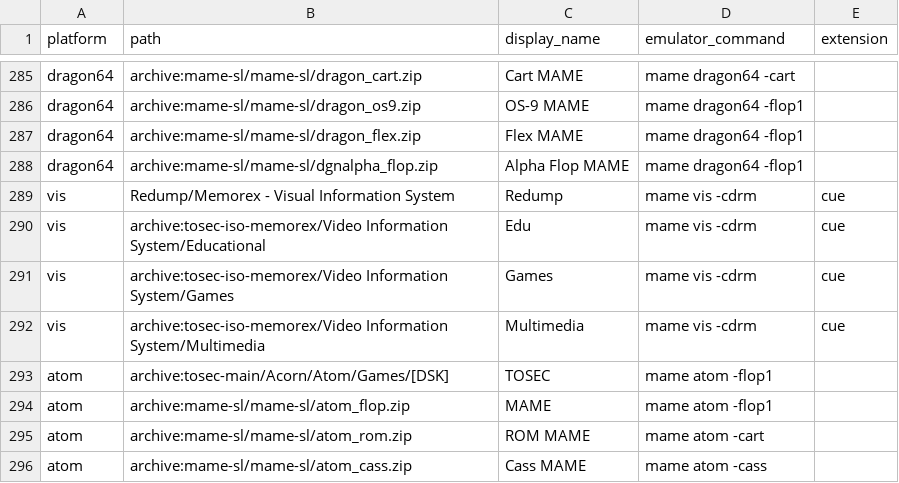
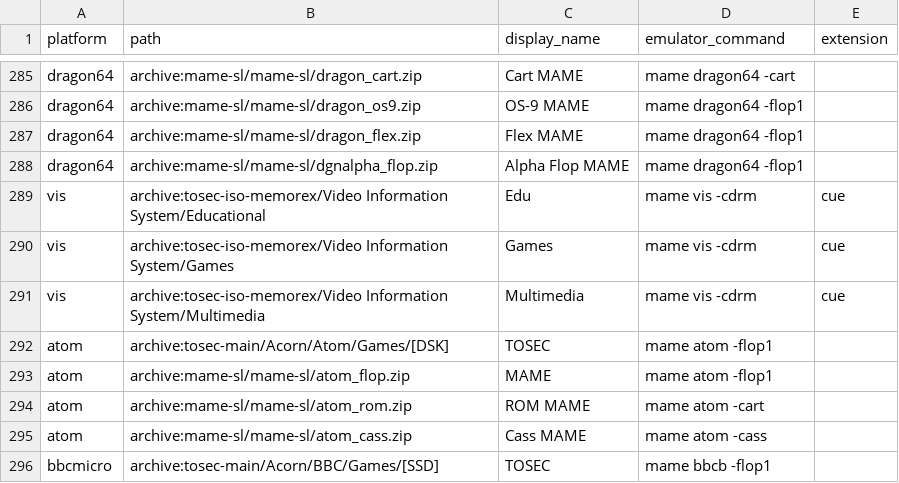
Before and after one commit to WizzardSK/gameflix, a CSV file: platforms.csv, drawn as a sheet; only a part is shown, gaps mark what is left out; the shorter side is filled out with more unchanged rows.

Commit message:
Update platforms.csv

```diff
--- a/platforms.csv
+++ b/platforms.csv
@@ -288,3 +288,2 @@ dragon64,archive:mame-sl/mame-sl/dragon_flex.zip,Flex MAME,mame dragon64 -flop1,
 dragon64,archive:mame-sl/mame-sl/dgnalpha_flop.zip,Alpha Flop MAME,mame dragon64 -flop1,
-vis,Redump/Memorex - Visual Information System,Redump,mame vis -cdrm,cue
 vis,archive:tosec-iso-memorex/Video Information System/Educational,Edu,mame vis -cdrm,cue
```
